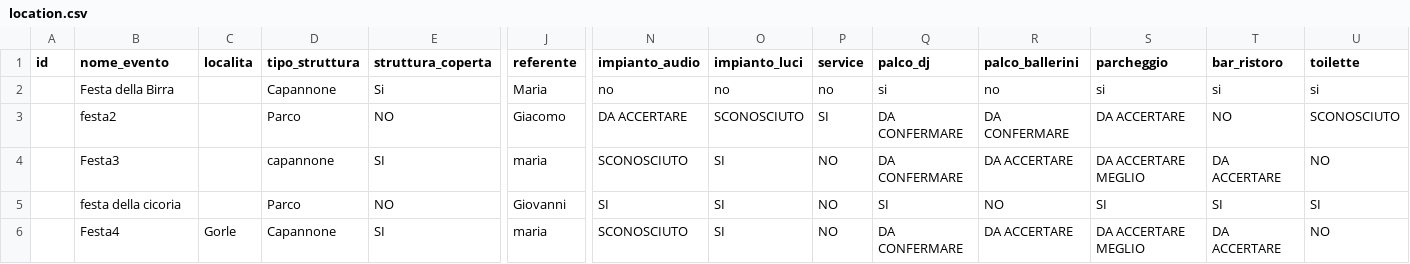
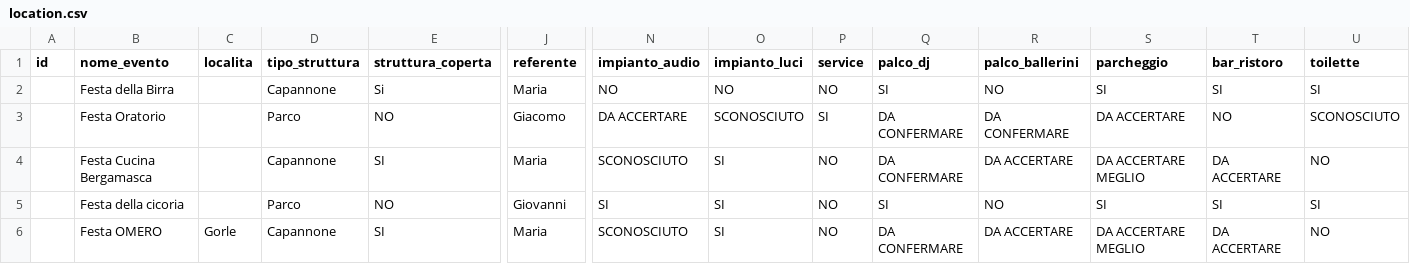
Before and after one commit to 2464200/VSC_Live_Server, a CSV file: Bordero/data/location.csv, drawn as a sheet; only a part is shown, gaps mark what is left out; the diff names each change by its address in the sheet, - before the commit and + after, or states it on an @@ line.

Commit message:
Aggiornamento stato eseguito della pagina Bordero per nuove colonne

```diff
--- a/Bordero/data/location.csv
+++ b/Bordero/data/location.csv
-N2 (impianto_audio): no
+N2 (impianto_audio): NO
-O2 (impianto_luci): no
+O2 (impianto_luci): NO
-P2 (service): no
+P2 (service): NO
-Q2 (palco_dj): si
+Q2 (palco_dj): SI
-R2 (palco_ballerini): no
+R2 (palco_ballerini): NO
-S2 (parcheggio): si
+S2 (parcheggio): SI
-T2 (bar_ristoro): si
+T2 (bar_ristoro): SI
-U2 (toilette): si
+U2 (toilette): SI
-B3 (nome_evento): festa2
+B3 (nome_evento): Festa Oratorio
-B4 (nome_evento): Festa3
+B4 (nome_evento): Festa Cucina Bergamasca
-D4 (tipo_struttura): capannone
+D4 (tipo_struttura): Capannone
-J4 (referente): maria
+J4 (referente): Maria
-B5 (nome_evento): festa della cicoria
+B5 (nome_evento): Festa della cicoria
-B6 (nome_evento): Festa4
+B6 (nome_evento): Festa OMERO
-J6 (referente): maria
+J6 (referente): Maria
```
